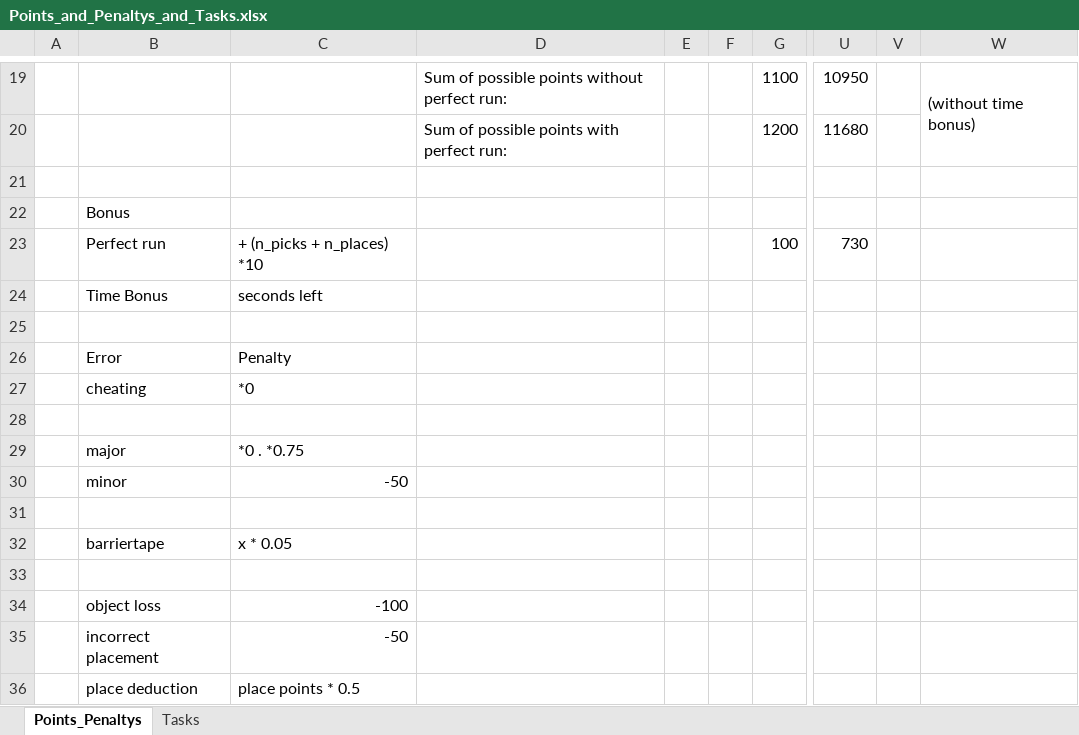
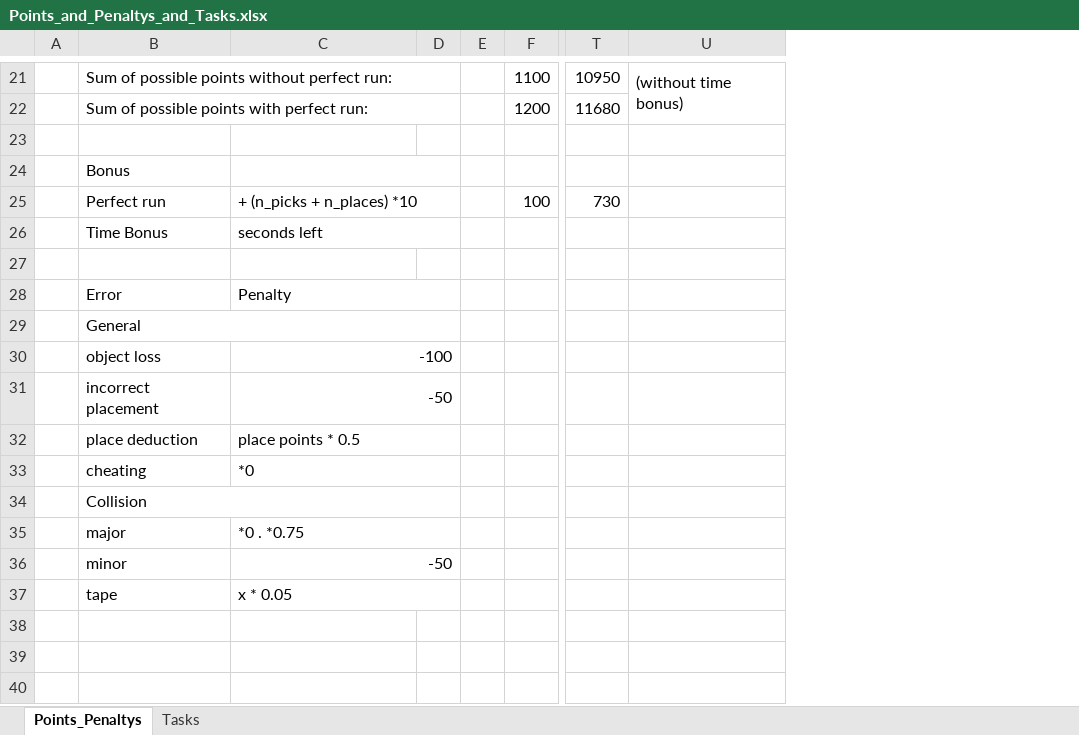
Before and after one commit to robocup-at-work/rulebook, an Excel workbook: downloads/Points_and_Penaltys_and_Tasks.xlsx, sheet Points_Penaltys, drawn as a sheet; only a part is shown, gaps mark what is left out; values as stored, in another font and other column widths than the file's, no cell formats; removed rows and columns are numbered as before the commit, all else as after; rows hold the shown columns only; the diff covers the shown part only; the diff names each change by its address in the sheet, - before the commit and + after, or states it on an @@ line.

Commit message:
Updated scoring excel Table

```diff
--- a/downloads/Points_and_Penaltys_and_Tasks.xlsx (sheet Points_Penaltys)
+++ b/downloads/Points_and_Penaltys_and_Tasks.xlsx (sheet Points_Penaltys)
-column D, rows 19-20: Sum of possible points without perfect run: | Sum of possible points with perfect run:
-column V, empty
-B21: (empty)
+B21: Sum of possible points without perfect run:
+B21:D21 merged
-B22: (empty)
+B22: Sum of possible points with perfect run:
+B22:D22 merged
+C24:D24 merged
+C25:D25 merged
+C26:D26 merged
+C28:D28 merged
-B29: (empty)
+B29: General
+B29:D29 merged
-row 31: (empty)
-row 32:  | barriertape | x * 0.05
-row 33: (empty)
+C30:D30 merged
+C31:D31 merged
+C32:D32 merged
@@ row 27 moved to row 33: cheating @@
+row 34:  | Collision
@@ row 29 moved to row 35: major @@
@@ row 30 moved to row 36: minor @@
+row 37:  | tape | x * 0.05
```
Also changed, not shown: 14 added rows, 12 removed rows, 1 moved row and 12 edited cells elsewhere in this sheet, cell formats, formulas that keep their value, 1 other file.
